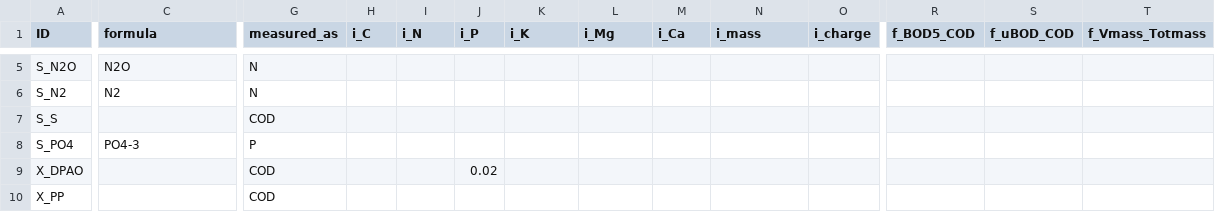
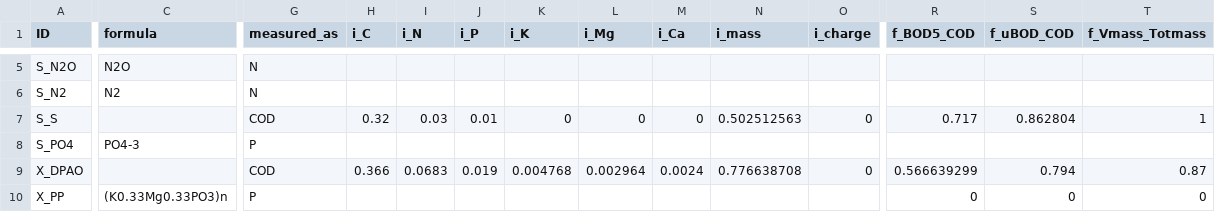
Before and after one commit to mckfarm/cando_qsd, a TSV file: models/liu2015/_components_liu.tsv, drawn as a sheet; only a part is shown, gaps mark what is left out; the diff covers the shown part only; the diff names each change by its address in the sheet, - before the commit and + after, or states it on an @@ line.

```diff
--- a/models/liu2015/_components_liu.tsv
+++ b/models/liu2015/_components_liu.tsv
-H7 (i_C): (empty)
+H7 (i_C): 0.32
-I7 (i_N): (empty)
+I7 (i_N): 0.03
-J7 (i_P): (empty)
+J7 (i_P): 0.01
-K7 (i_K): (empty)
+K7 (i_K): 0
-L7 (i_Mg): (empty)
+L7 (i_Mg): 0
-M7 (i_Ca): (empty)
+M7 (i_Ca): 0
-N7 (i_mass): (empty)
+N7 (i_mass): 0.502512563
-O7 (i_charge): (empty)
+O7 (i_charge): 0
-R7 (f_BOD5_COD): (empty)
+R7 (f_BOD5_COD): 0.717
-S7 (f_uBOD_COD): (empty)
+S7 (f_uBOD_COD): 0.862804
-T7 (f_Vmass_Totmass): (empty)
+T7 (f_Vmass_Totmass): 1
-H9 (i_C): (empty)
+H9 (i_C): 0.366
-I9 (i_N): (empty)
+I9 (i_N): 0.0683
-J9 (i_P): 0.02
+J9 (i_P): 0.019
-K9 (i_K): (empty)
+K9 (i_K): 0.004768
-L9 (i_Mg): (empty)
+L9 (i_Mg): 0.002964
-M9 (i_Ca): (empty)
+M9 (i_Ca): 0.0024
-N9 (i_mass): (empty)
+N9 (i_mass): 0.776638708
-O9 (i_charge): (empty)
+O9 (i_charge): 0
-R9 (f_BOD5_COD): (empty)
+R9 (f_BOD5_COD): 0.566639299
-S9 (f_uBOD_COD): (empty)
+S9 (f_uBOD_COD): 0.794
-T9 (f_Vmass_Totmass): (empty)
+T9 (f_Vmass_Totmass): 0.87
-C10 (formula): (empty)
+C10 (formula): (K0.33Mg0.33PO3)n
-G10 (measured_as): COD
+G10 (measured_as): P
-R10 (f_BOD5_COD): (empty)
+R10 (f_BOD5_COD): 0
-S10 (f_uBOD_COD): (empty)
+S10 (f_uBOD_COD): 0
-T10 (f_Vmass_Totmass): (empty)
+T10 (f_Vmass_Totmass): 0
```
Also changed, not shown: 21 edited cells elsewhere in this file, models/liu2015/_process_liu.tsv, 5 other files.
